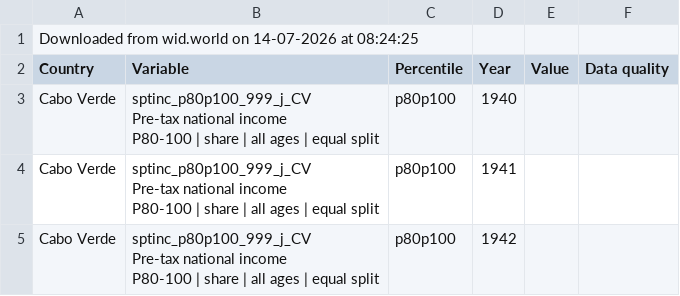
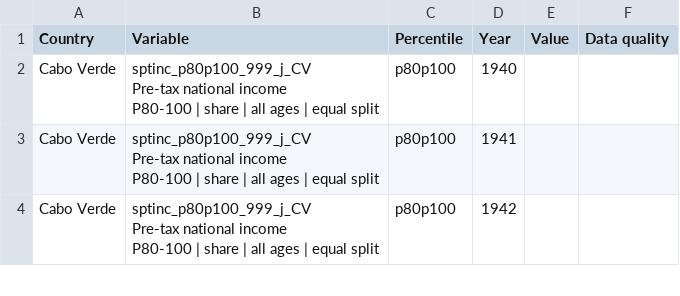
Before and after one commit to Nishit2001/Growth-Inequality-Measures-A-Panel-Data-Study, a CSV file: Data/Raw/Income_Share(Top20)/Income_share(C_H)/WID_Data_14072026-082425.csv (was Data/Raw/Income_Share(Top20)/Income_share(C_H)/WID_Data_Metadata/WID_Data_14072026-082425.csv), drawn as a sheet; only a part is shown.

```diff
--- a/Data/Raw/Income_Share(Top20)/Income_share(C_H)/WID_Data_Metadata/WID_Data_14072026-082425.csv
+++ b/Data/Raw/Income_Share(Top20)/Income_share(C_H)/WID_Data_14072026-082425.csv
@@ -1,2 +1 @@
-Downloaded from wid.world on 14-07-2026 at 08:24:25
 Country ;Variable ;Percentile ;Year ;Value ;Data quality
```
Also changed, not shown: Data/Raw/Income_Share(Top20)/Income_share(A_B)/WID_Data_14072026-081824.csv, Data/Raw/Income_Share(Top20)/Income_share(I_M)/WID_Data_14072026-083100.csv, 5 other files.
